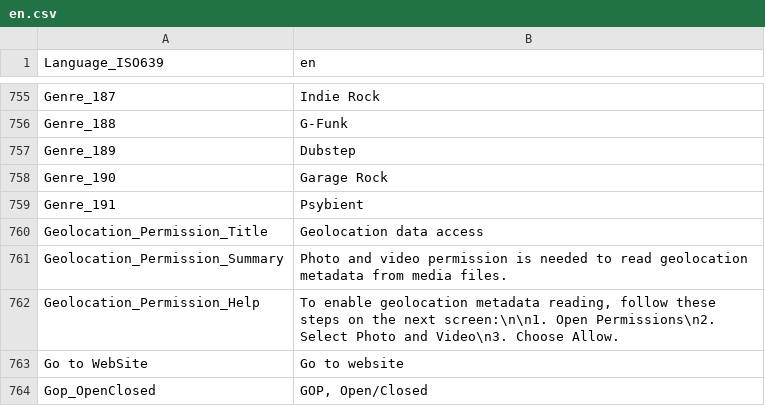
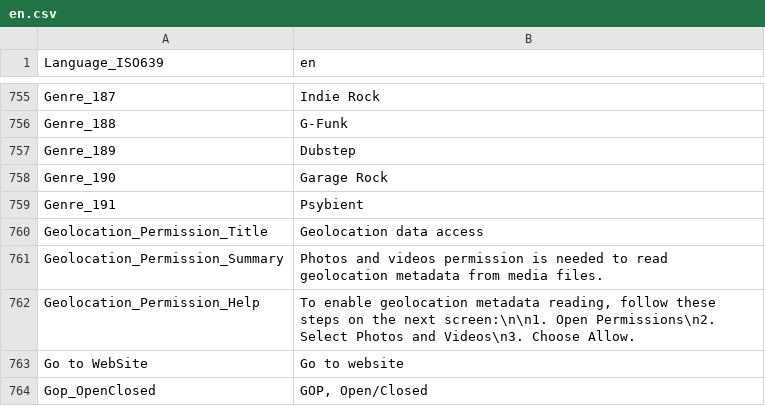
Before and after one commit to cjee21/MediaInfo, a CSV file: Source/Resource/Plugin/Language/en.csv, drawn as a sheet; only a part is shown, gaps mark what is left out.

Commit message:
Android GUI: Improve permission request for media location

```diff
--- a/Source/Resource/Plugin/Language/en.csv
+++ b/Source/Resource/Plugin/Language/en.csv
@@ -760,4 +760,4 @@ Genre_191;Psybient
 Geolocation_Permission_Title;Geolocation data access
-Geolocation_Permission_Summary;Photo and video permission is needed to read geolocation metadata from media files.
-Geolocation_Permission_Help;To enable geolocation metadata reading, follow these steps on the next screen:\n\n1. Open Permissions\n2. Select Photo and Video\n3. Choose Allow.
+Geolocation_Permission_Summary;Photos and videos permission is needed to read geolocation metadata from media files.
+Geolocation_Permission_Help;To enable geolocation metadata reading, follow these steps on the next screen:\n\n1. Open Permissions\n2. Select Photos and Videos\n3. Choose Allow.
 Go to WebSite;Go to website
```
Also changed, not shown: 3 other files.
